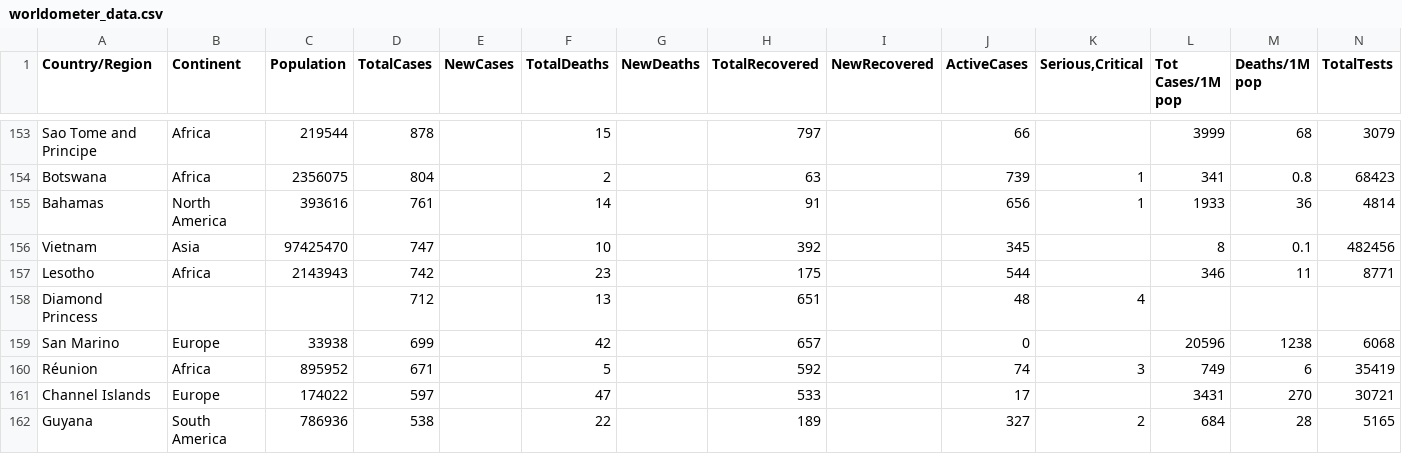
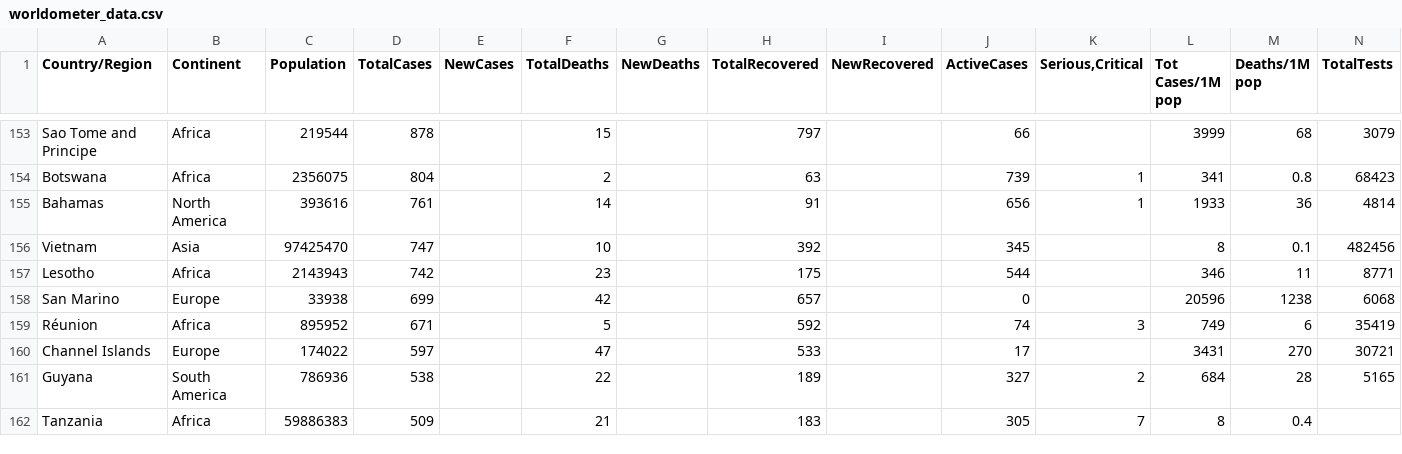
Before and after one commit to KillianFvt/mspr_covid_ekym, a CSV file: csvs/worldometer_data.csv, drawn as a sheet; only a part is shown, gaps mark what is left out; the shorter side is filled out with more unchanged rows; rows hold the shown columns only; the diff names each change by its address in the sheet, - before the commit and + after, or states it on an @@ line.

```diff
--- a/csvs/worldometer_data.csv
+++ b/csvs/worldometer_data.csv
-row 158: Diamond Princess |  |  | 712 |  | 13 |  | 651 |  | 48 | 4
```
Also changed, not shown: 3 other files.
